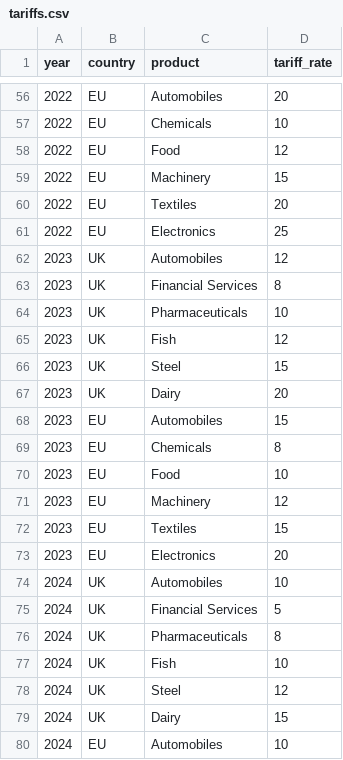
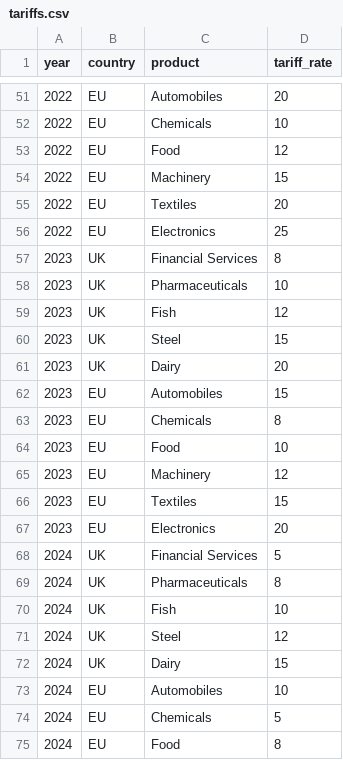
Before and after one commit to henryshan30/Dashboard-of-Modern-Trade-Wars, a CSV file: data/brexit/tariffs.csv, drawn as a sheet; only a part is shown, gaps mark what is left out; the shorter side is filled out with more unchanged rows; the diff covers the shown part only; the diff names each change by its address in the sheet, - before the commit and + after, or states it on an @@ line.

```diff
--- a/data/brexit/tariffs.csv
+++ b/data/brexit/tariffs.csv
-row 62: 2023 | UK | Automobiles | 12
-row 74: 2024 | UK | Automobiles | 10
```
Also changed, not shown: 5 removed rows elsewhere in this file.
